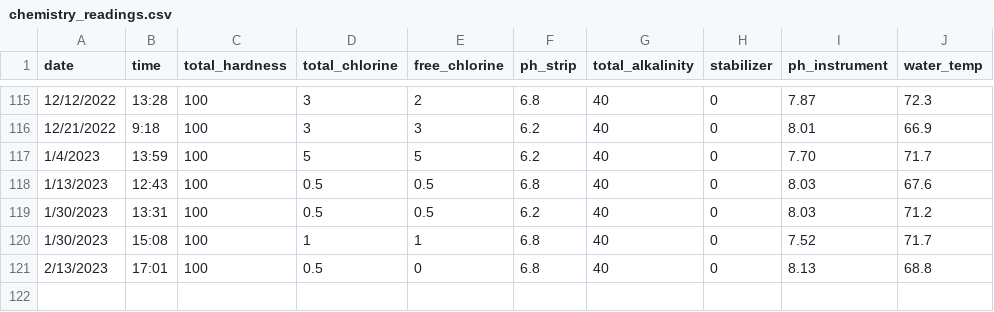
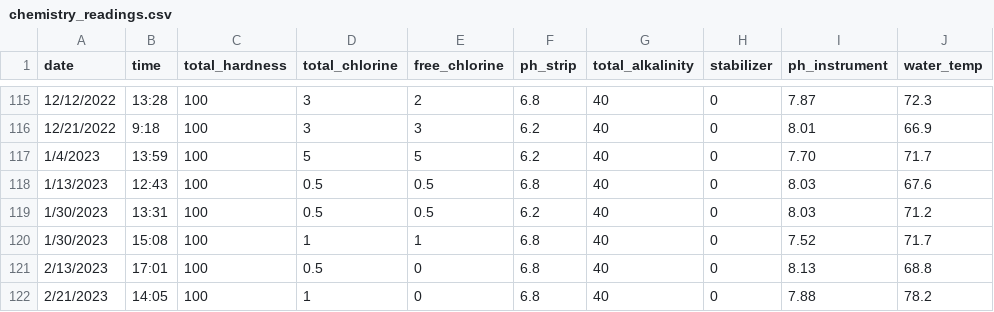
Before and after one commit to hfuhruhurr/pool_log, a CSV file: chemistry_readings.csv, drawn as a sheet; only a part is shown, gaps mark what is left out.

Commit message:
more readings

```diff
--- a/chemistry_readings.csv
+++ b/chemistry_readings.csv
@@ -121 +121,2 @@ date,time,total_hardness,total_chlorine,free_chlorine,ph_strip,total_alkalinity,
 2/13/2023,17:01,100,0.5,0,6.8,40,0,8.13,68.8
+2/21/2023,14:05,100,1,0,6.8,40,0,7.88,78.2
```
Also changed, not shown: added_chemicals.csv.
